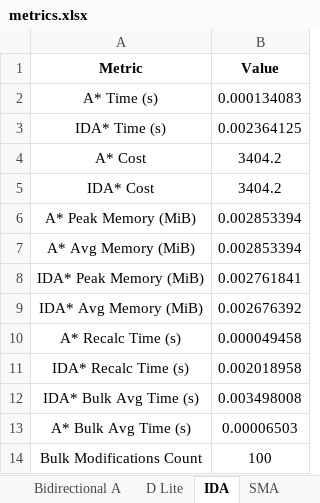
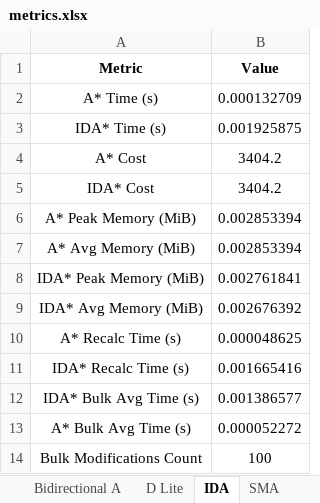
Before and after one commit to migcruzz/Testing_NetworkX_Algorithms, an Excel workbook: metrics.xlsx, sheet IDA, drawn as a sheet; values as stored, in another font and other column widths than the file's, no borders; the diff names each change by its address in the sheet, - before the commit and + after, or states it on an @@ line.

```diff
--- a/metrics.xlsx (sheet IDA)
+++ b/metrics.xlsx (sheet IDA)
-B2 (Value): 0.000134083
+B2 (Value): 0.000132709
-B3 (Value): 0.002364125
+B3 (Value): 0.001925875
-B10 (Value): 0.000049458
+B10 (Value): 0.000048625
-B11 (Value): 0.002018958
+B11 (Value): 0.001665416
-B12 (Value): 0.003498008
+B12 (Value): 0.001386577
-B13 (Value): 0.00006503
+B13 (Value): 0.000052272
```
Also changed, not shown: sheet SMA, sheet RTAA (L=25, M=3), sheet D Lite, sheet Bidirectional A, 17 other files.
